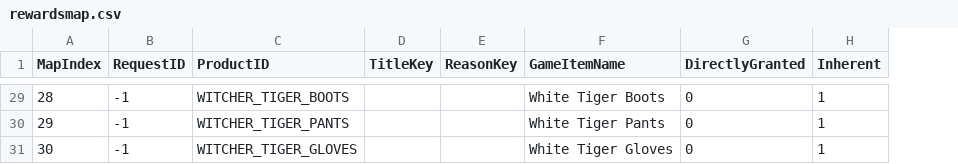
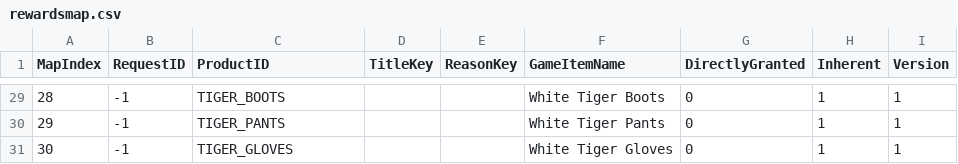
Before and after one commit to ElementaryLewis/The-Witcher-3-Remastered-Changelog, a CSV file: CSV/gameplay/rewards/rewardsmap.csv, drawn as a sheet; only a part is shown, gaps mark what is left out; the diff covers the shown part only; the diff names each change by its address in the sheet, - before the commit and + after, or states it on an @@ line.

```diff
--- a/CSV/gameplay/rewards/rewardsmap.csv
+++ b/CSV/gameplay/rewards/rewardsmap.csv
+column I (Version), rows 29-31: all 1
-C29 (ProductID): WITCHER_TIGER_BOOTS
+C29 (ProductID): TIGER_BOOTS
-C30 (ProductID): WITCHER_TIGER_PANTS
+C30 (ProductID): TIGER_PANTS
-C31 (ProductID): WITCHER_TIGER_GLOVES
+C31 (ProductID): TIGER_GLOVES
```
Also changed, not shown: 22 edited cells elsewhere in this file.
